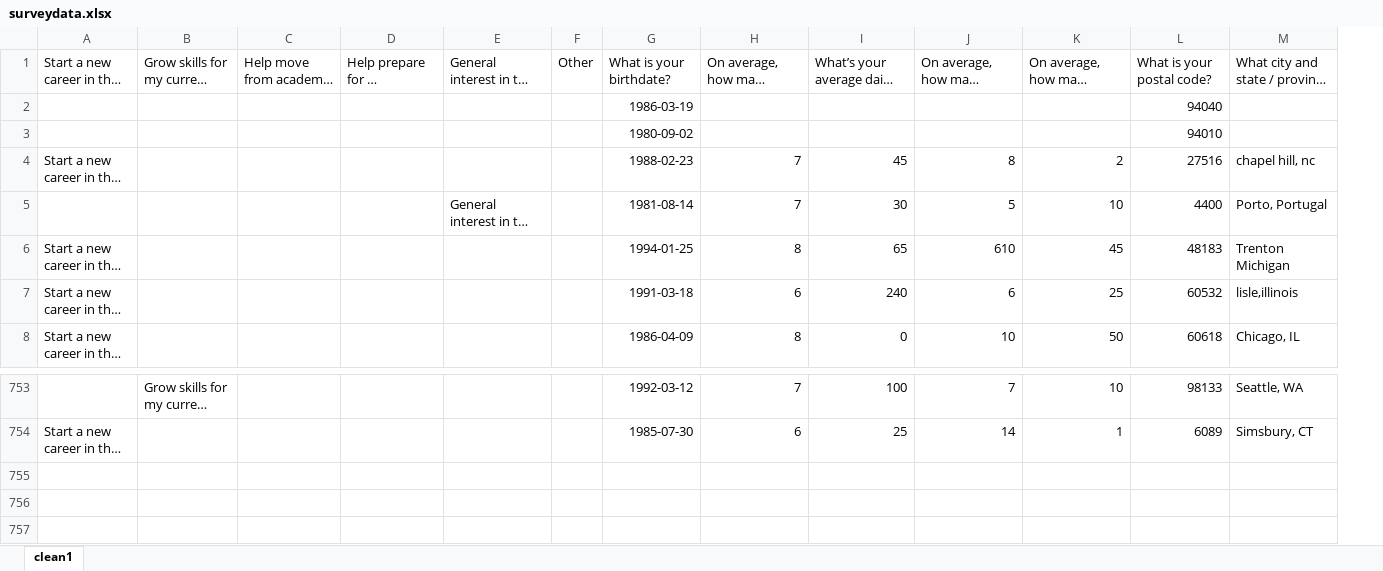
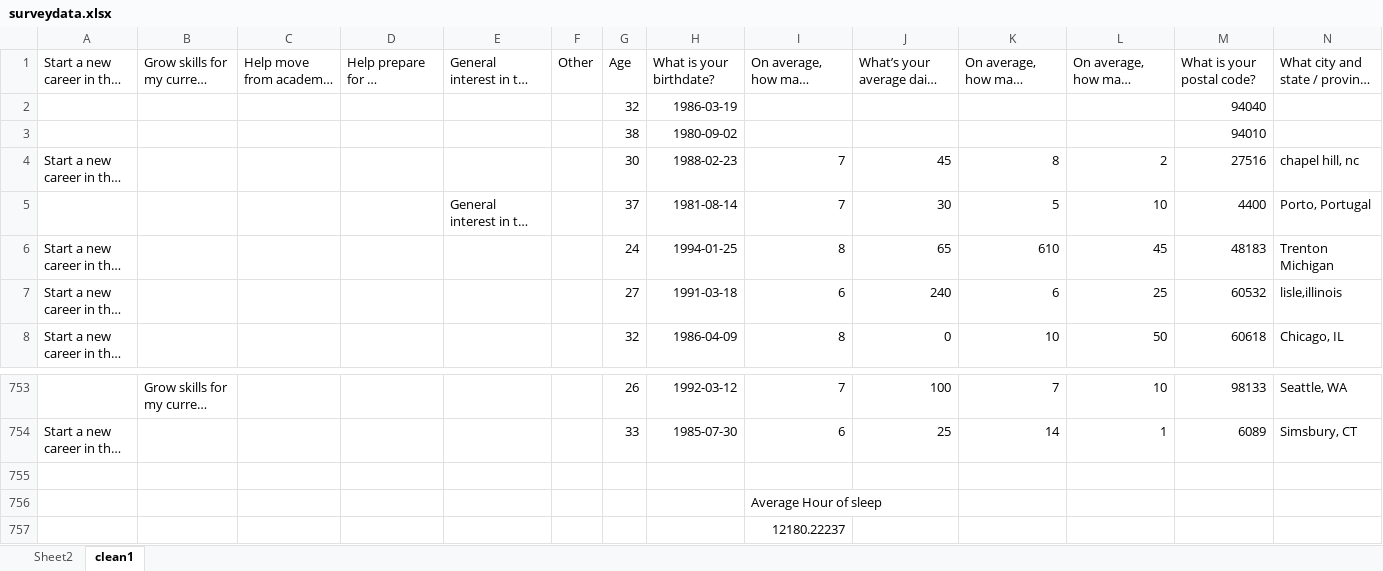
Before and after one commit to leesper/become-business-analyst, an Excel workbook: P2_AnalyzeSurveyData/surveydata.xlsx, sheet clean1, drawn as a sheet; only a part is shown, gaps mark what is left out; long unchanged cells end in …; values as stored, in another font and other column widths than the file's, no borders; charts and pictures not drawn; rows hold the shown columns only; the diff names each change by its address in the sheet, - before the commit and + after, or states it on an @@ line.

```diff
--- a/P2_AnalyzeSurveyData/surveydata.xlsx (sheet clean1)
+++ b/P2_AnalyzeSurveyData/surveydata.xlsx (sheet clean1)
+sheet tab: Sheet2
+column G, rows 1-8: Age | 32 | 38 | 30 | 37 | 24 | 27 | 32; rows 753-754: 26 | 33
+row 755: (empty)
+row 756:  |  |  |  |  |  |  |  | Average Hour of sleep
+row 757:  |  |  |  |  |  |  |  | 12180.22237
```
Also changed, not shown: charts or pictures, 2 other files.
